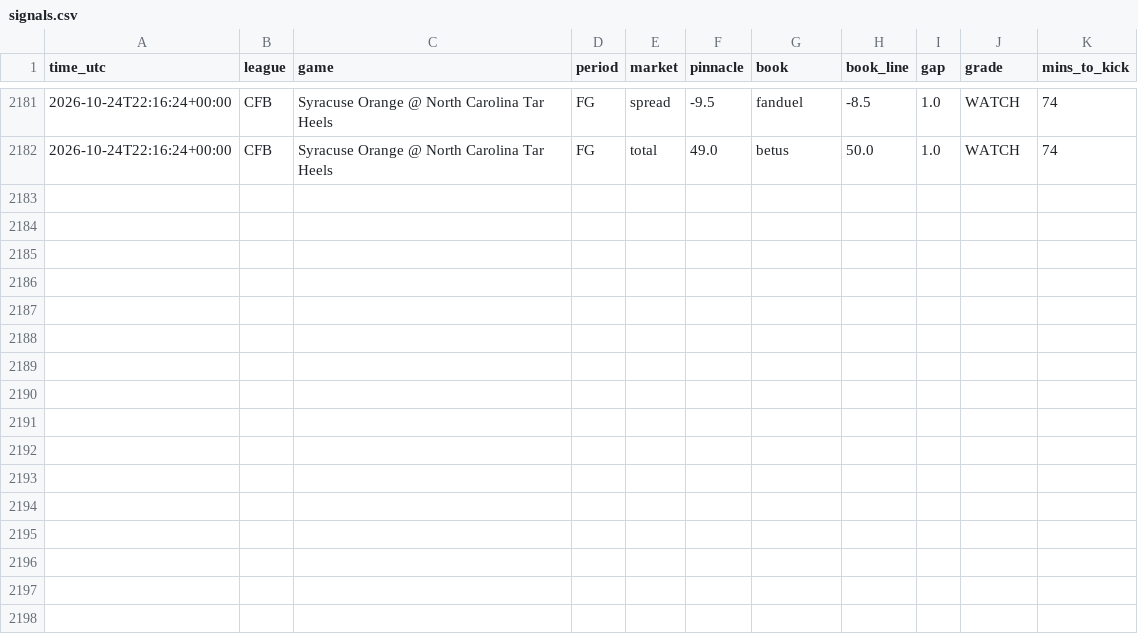
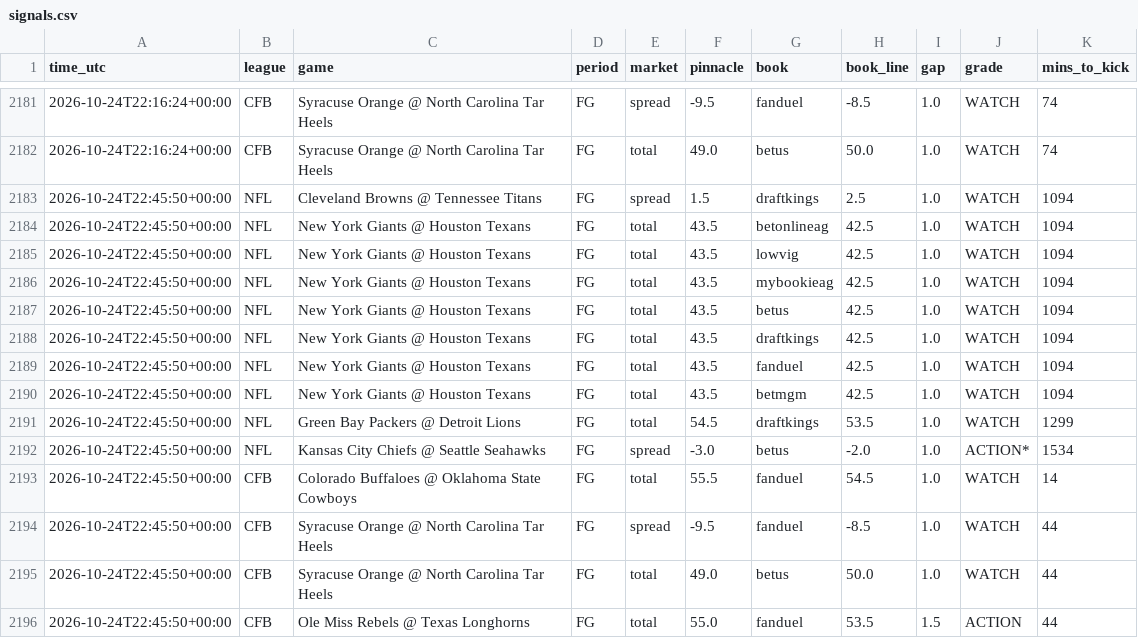
Before and after one commit to vishaluttam-spec/ev-stack-scanner, a CSV file: data/signals.csv, drawn as a sheet; only a part is shown, gaps mark what is left out.

```diff
--- a/data/signals.csv
+++ b/data/signals.csv
@@ -2182 +2182,15 @@ time_utc,league,game,period,market,pinnacle,book,book_line,gap,grade,mins_to_kic
 2026-10-24T22:16:24+00:00,CFB,Syracuse Orange @ North Carolina Tar Heels,FG,total,49.0,betus,50.0,1.0,WATCH,74
+2026-10-24T22:45:50+00:00,NFL,Cleveland Browns @ Tennessee Titans,FG,spread,1.5,draftkings,2.5,1.0,WATCH,1094
+2026-10-24T22:45:50+00:00,NFL,New York Giants @ Houston Texans,FG,total,43.5,betonlineag,42.5,1.0,WATCH,1094
+2026-10-24T22:45:50+00:00,NFL,New York Giants @ Houston Texans,FG,total,43.5,lowvig,42.5,1.0,WATCH,1094
+2026-10-24T22:45:50+00:00,NFL,New York Giants @ Houston Texans,FG,total,43.5,mybookieag,42.5,1.0,WATCH,1094
+2026-10-24T22:45:50+00:00,NFL,New York Giants @ Houston Texans,FG,total,43.5,betus,42.5,1.0,WATCH,1094
+2026-10-24T22:45:50+00:00,NFL,New York Giants @ Houston Texans,FG,total,43.5,draftkings,42.5,1.0,WATCH,1094
+2026-10-24T22:45:50+00:00,NFL,New York Giants @ Houston Texans,FG,total,43.5,fanduel,42.5,1.0,WATCH,1094
+2026-10-24T22:45:50+00:00,NFL,New York Giants @ Houston Texans,FG,total,43.5,betmgm,42.5,1.0,WATCH,1094
+2026-10-24T22:45:50+00:00,NFL,Green Bay Packers @ Detroit Lions,FG,total,54.5,draftkings,53.5,1.0,WATCH,1299
+2026-10-24T22:45:50+00:00,NFL,Kansas City Chiefs @ Seattle Seahawks,FG,spread,-3.0,betus,-2.0,1.0,ACTION*,1534
+2026-10-24T22:45:50+00:00,CFB,Colorado Buffaloes @ Oklahoma State Cowboys,FG,total,55.5,fanduel,54.5,1.0,WATCH,14
+2026-10-24T22:45:50+00:00,CFB,Syracuse Orange @ North Carolina Tar Heels,FG,spread,-9.5,fanduel,-8.5,1.0,WATCH,44
+2026-10-24T22:45:50+00:00,CFB,Syracuse Orange @ North Carolina Tar Heels,FG,total,49.0,betus,50.0,1.0,WATCH,44
+2026-10-24T22:45:50+00:00,CFB,Ole Miss Rebels @ Texas Longhorns,FG,total,55.0,fanduel,53.5,1.5,ACTION,44
```
Also changed, not shown: data/kalshi_signals.csv, 3 other files.
